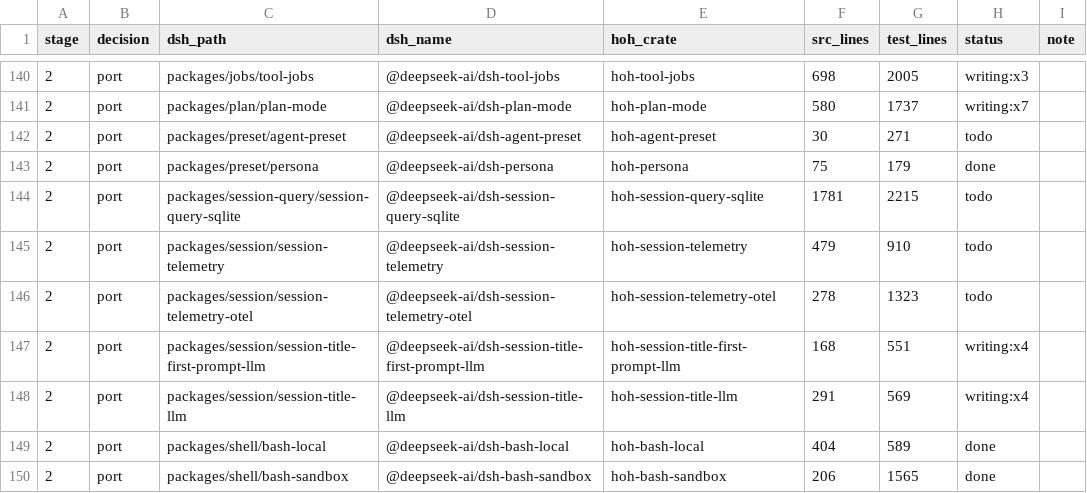
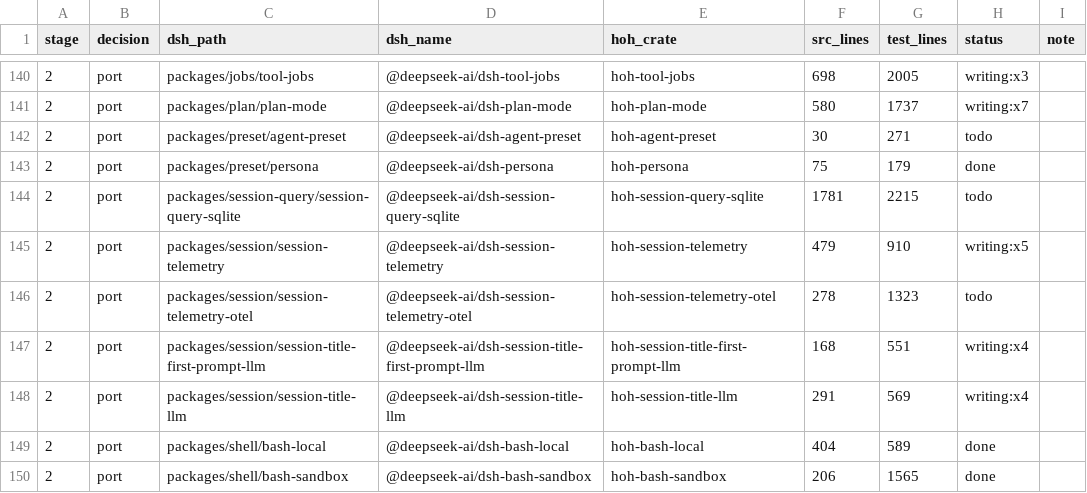
Before and after one commit to alexandrie-dev/harness-over-harness, a TSV file: docs/porting/MAP.tsv, drawn as a sheet; only a part is shown, gaps mark what is left out.

```diff
--- a/docs/porting/MAP.tsv
+++ b/docs/porting/MAP.tsv
@@ -144,3 +144,3 @@ stage	decision	dsh_path	dsh_name	hoh_crate	src_lines	test_lines	status	note
 2	port	packages/session-query/session-query-sqlite	@deepseek-ai/dsh-session-query-sqlite	hoh-session-query-sqlite	1781	2215	todo	
-2	port	packages/session/session-telemetry	@deepseek-ai/dsh-session-telemetry	hoh-session-telemetry	479	910	todo	
+2	port	packages/session/session-telemetry	@deepseek-ai/dsh-session-telemetry	hoh-session-telemetry	479	910	writing:x5	
 2	port	packages/session/session-telemetry-otel	@deepseek-ai/dsh-session-telemetry-otel	hoh-session-telemetry-otel	278	1323	todo	
```
Also changed, not shown: 6 other files.
